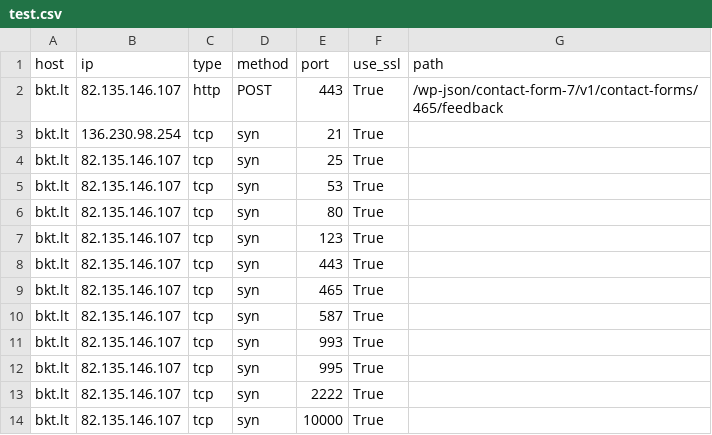
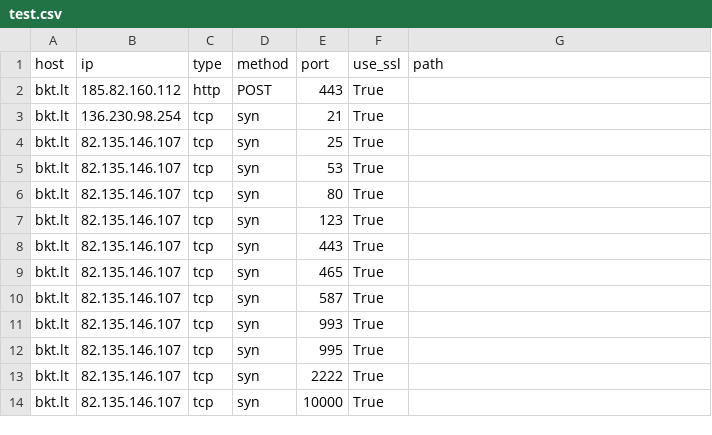
Before and after one commit to cyfi-js/IOC_List, a CSV file: test.csv, drawn as a sheet.

Commit message:
Update test.csv

```diff
--- a/test.csv
+++ b/test.csv
@@ -1,3 +1,3 @@
 host,ip,type,method,port,use_ssl,path
-bkt.lt,82.135.146.107,http,POST,443,True,/wp-json/contact-form-7/v1/contact-forms/465/feedback
+bkt.lt, 185.82.160.112,http,POST,443,True,
 bkt.lt,136.230.98.254,tcp,syn,21,True,
```
